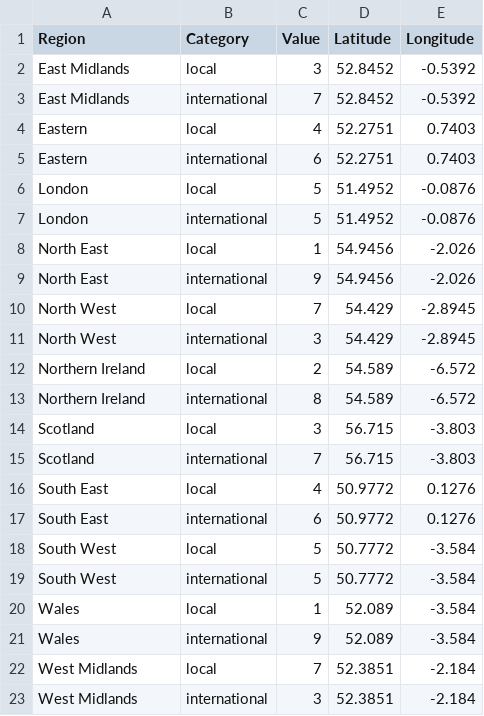
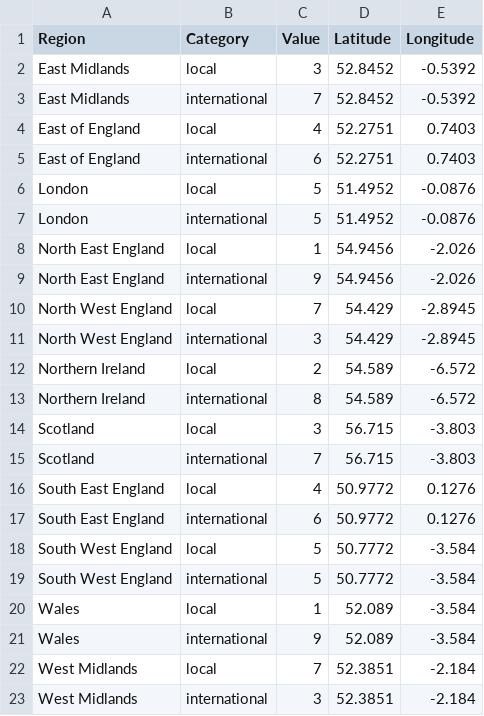
Before and after one commit to xlam0004/Data-Visualisation-2, a CSV file: data/uk_universities_pie_map.csv, drawn as a sheet; only a part is shown.

Commit message:
Add files via upload

```diff
--- a/data/uk_universities_pie_map.csv
+++ b/data/uk_universities_pie_map.csv
@@ -3,10 +3,10 @@ East Midlands,local,3,52.8452,-0.5392
 East Midlands,international,7,52.8452,-0.5392
-Eastern,local,4,52.2751,0.7403
-Eastern,international,6,52.2751,0.7403
+East of England,local,4,52.2751,0.7403
+East of England,international,6,52.2751,0.7403
 London,local,5,51.4952,-0.0876
 London,international,5,51.4952,-0.0876
-North East,local,1,54.9456,-2.026
-North East,international,9,54.9456,-2.026
-North West,local,7,54.429,-2.8945
-North West,international,3,54.429,-2.8945
+North East England,local,1,54.9456,-2.026
+North East England,international,9,54.9456,-2.026
+North West England,local,7,54.429,-2.8945
+North West England,international,3,54.429,-2.8945
 Northern Ireland,local,2,54.589,-6.572
@@ -15,6 +15,6 @@ Scotland,local,3,56.715,-3.803
 Scotland,international,7,56.715,-3.803
-South East,local,4,50.9772,0.1276
-South East,international,6,50.9772,0.1276
-South West,local,5,50.7772,-3.584
-South West,international,5,50.7772,-3.584
+South East England,local,4,50.9772,0.1276
+South East England,international,6,50.9772,0.1276
+South West England,local,5,50.7772,-3.584
+South West England,international,5,50.7772,-3.584
 Wales,local,1,52.089,-3.584
```
